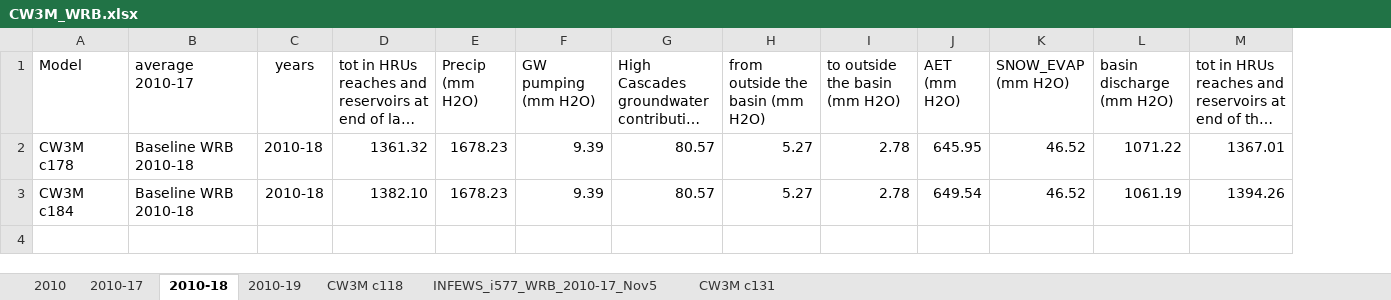
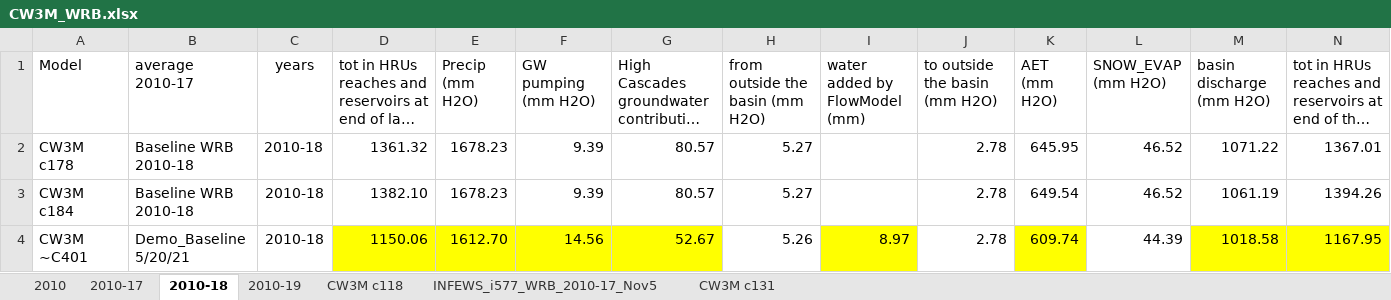
Before and after one commit to DavidConklin1947/CW3M, an Excel workbook: DataCW3M/RegressionTesting/CW3M_WRB.xlsx, sheet 2010-18, drawn as a sheet; only a part is shown; long unchanged cells end in …; values as stored, in another font and other column widths than the file's, no borders; rows hold the shown columns only; the diff names each change by its address in the sheet, - before the commit and + after, or states it on an @@ line.

```diff
--- a/DataCW3M/RegressionTesting/CW3M_WRB.xlsx (sheet 2010-18)
+++ b/DataCW3M/RegressionTesting/CW3M_WRB.xlsx (sheet 2010-18)
+column I (water added by FlowModel (mm)), empty
+row 4: CW3M ~C401 | Demo_Baseline 5/20/21 | 2010-18 | 1150.06 | 1612.70 | 14.56 | 52.67 | 5.26 | 8.97 | 2.78 | 609.74 | 44.39 | 1018.58 | 1167.95
```
Also changed, not shown: DataCW3M/SkillAssessment/NSantiamSummary.xlsx, 4 other files.
